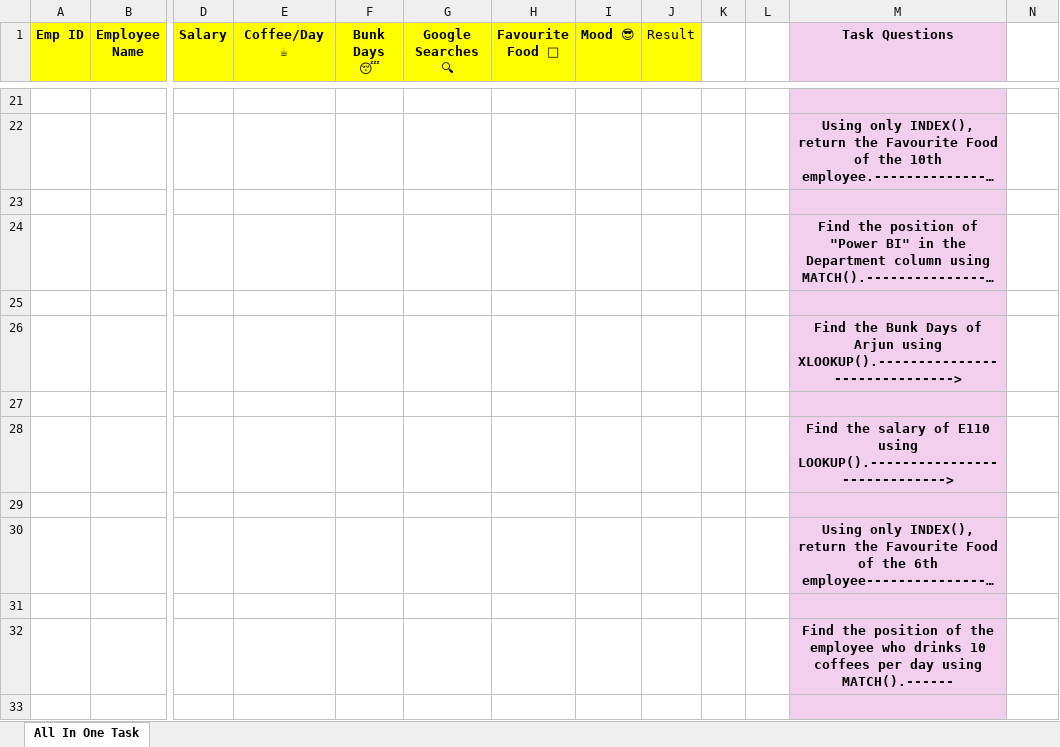
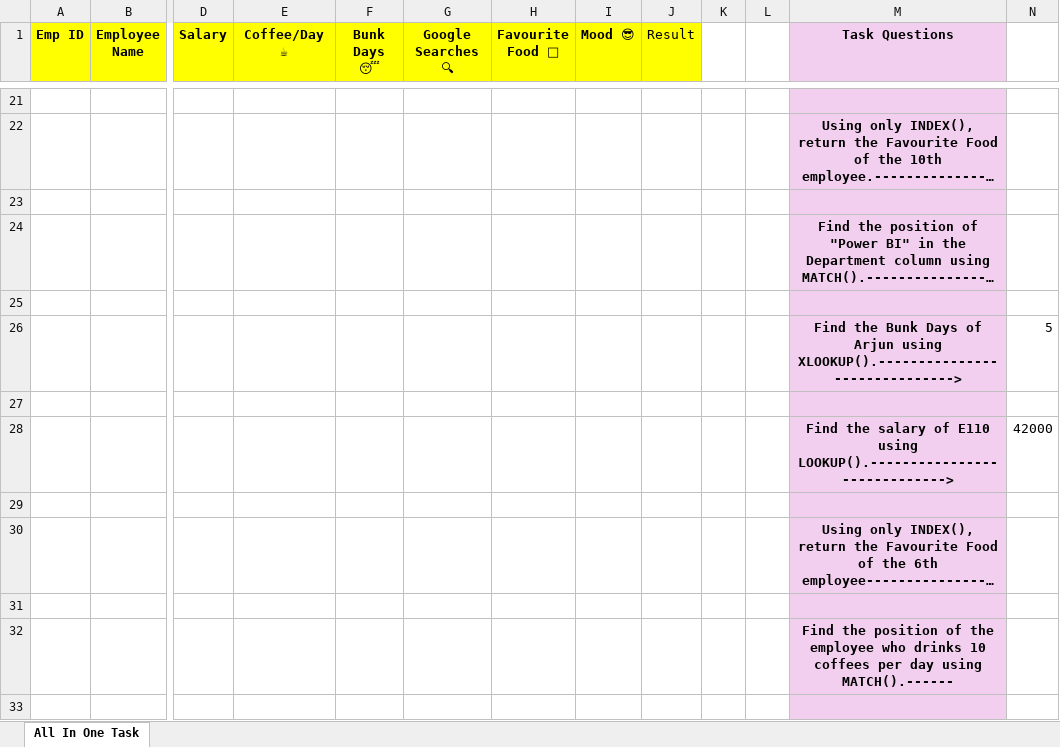
Before and after one commit to Apekshaugale/excel, an Excel workbook: All in one Task.xlsx, sheet All In One Task, drawn as a sheet; only a part is shown, gaps mark what is left out; long unchanged cells end in …; values as stored, in another font and other column widths than the file's, no borders; the diff covers the shown part only; the diff names each change by its address in the sheet, - before the commit and + after, or states it on an @@ line.

```diff
--- a/All in one Task.xlsx (sheet All In One Task)
+++ b/All in one Task.xlsx (sheet All In One Task)
-N26: (empty)
+N26: 5
-N28: (empty)
+N28: 42000
```
Also changed, not shown: 9 edited cells elsewhere in this sheet, IF +IFS +AND +OR.xlsx, 1 other file.
